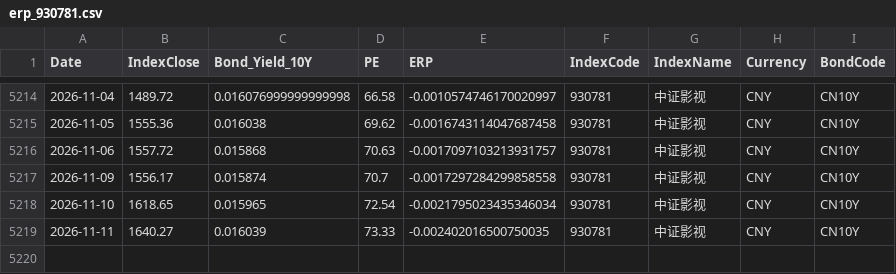
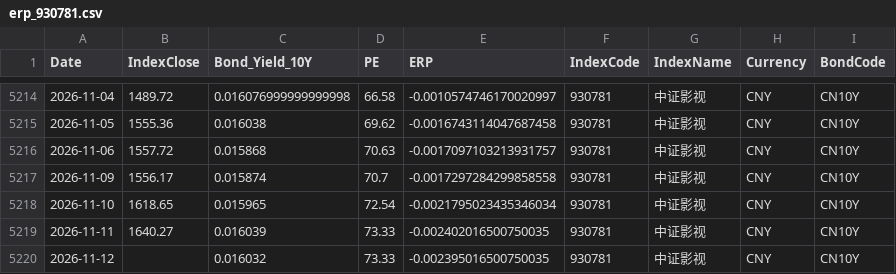
Before and after one commit to ChiaraVan1/equity-risk-premium-monitor, a CSV file: data/erp_930781.csv, drawn as a sheet; only a part is shown, gaps mark what is left out; the diff names each change by its address in the sheet, - before the commit and + after, or states it on an @@ line.

```diff
--- a/data/erp_930781.csv
+++ b/data/erp_930781.csv
+row 5220: 2026-11-12 |  | 0.016032 | 73.33 | -0.002395016500750035 | 930781 | 中证影视 | CNY | CN10Y
```
Also changed, not shown: data/erp_931066.csv, data/erp_931637.csv, 28 other files.
